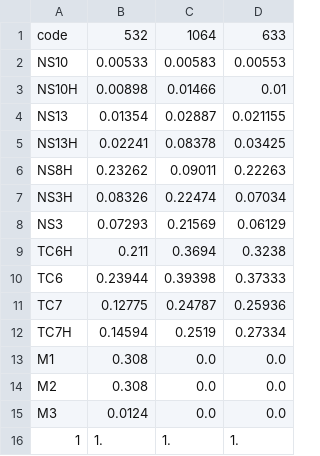
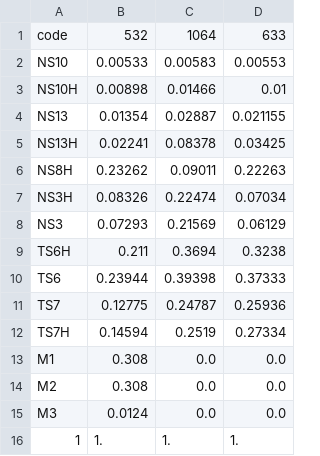
Before and after one commit to xkronosua/QTR, a CSV file: filters.csv, drawn as a sheet.

```diff
--- a/filters.csv
+++ b/filters.csv
@@ -8,6 +8,6 @@ NS3H	0.08326	0.22474	0.07034
 NS3	0.07293	0.21569	0.06129
-TC6H	0.211	0.3694	0.3238
-TC6	0.23944	0.39398	0.37333
-TC7	0.12775	0.24787	0.25936
-TC7H	0.14594	0.2519	0.27334
+TS6H	0.211	0.3694	0.3238
+TS6	0.23944	0.39398	0.37333
+TS7	0.12775	0.24787	0.25936
+TS7H	0.14594	0.2519	0.27334
 M1	0.308	0.0	0.0
```
Also changed, not shown: 5 other files.
